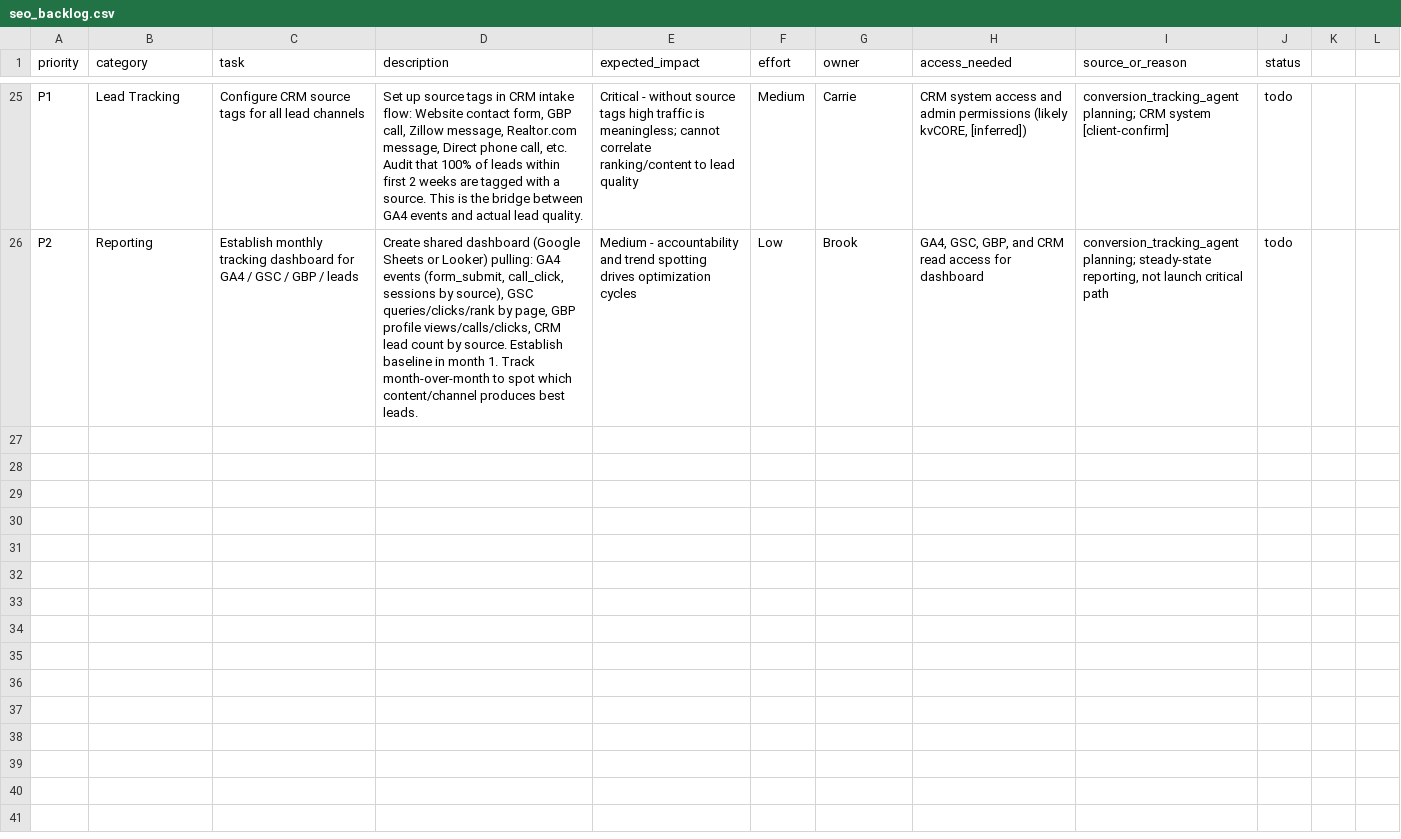
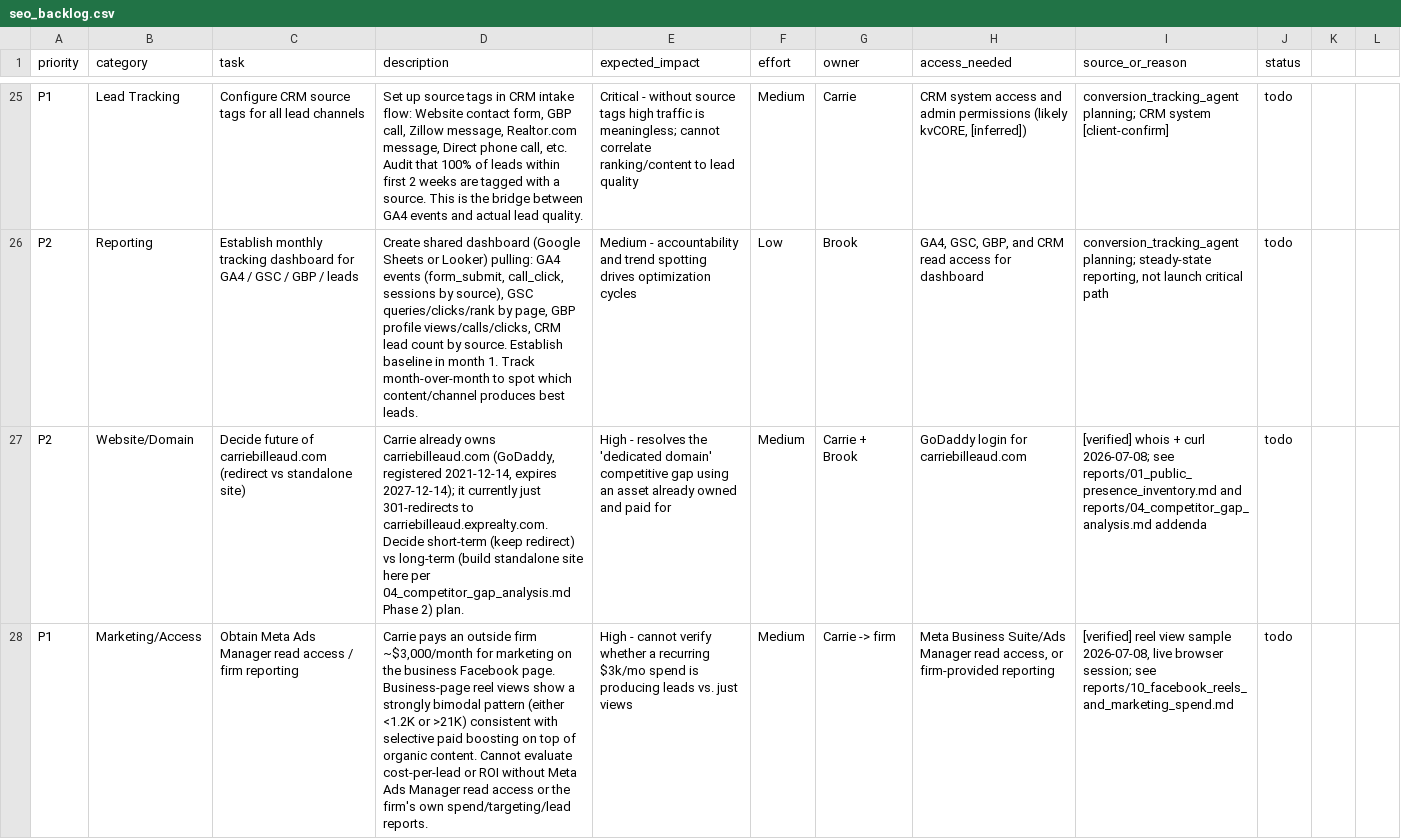
Before and after one commit to Departure7040/CarriesWebsite, a CSV file: backlog/seo_backlog.csv, drawn as a sheet; only a part is shown, gaps mark what is left out; the diff covers the shown part only; the diff names each change by its address in the sheet, - before the commit and + after, or states it on an @@ line.

```diff
--- a/backlog/seo_backlog.csv
+++ b/backlog/seo_backlog.csv
+row 27: P2 | Website/Domain | Decide future of carriebilleaud.com (redirect vs standalone site) | Carrie already owns carriebilleaud.com (GoDaddy, registered 2021-12-14, expires 2027-12-14); it currently just 301-redirects to carriebilleaud.exprealty.com. Decide short-term (keep redirect) vs long-term (build standalone site here per 04_competitor_gap_analysis.md Phase 2) plan. | High - resolves the 'dedicated domain' competitive gap using an asset already owned and paid for | Medium | Carrie + Brook | GoDaddy login for carriebilleaud.com | [verified] whois + curl 2026-07-08; see reports/01_public_presence_inventory.md and reports/04_competitor_gap_analysis.md addenda | todo
+row 28: P1 | Marketing/Access | Obtain Meta Ads Manager read access / firm reporting | Carrie pays an outside firm ~$3,000/month for marketing on the business Facebook page. Business-page reel views show a strongly bimodal pattern (either <1.2K or >21K) consistent with selective paid boosting on top of organic content. Cannot evaluate cost-per-lead or ROI without Meta Ads Manager read access or the firm's own spend/targeting/lead reports. | High - cannot verify whether a recurring $3k/mo spend is producing leads vs. just views | Medium | Carrie -> firm | Meta Business Suite/Ads Manager read access, or firm-provided reporting | [verified] reel view sample 2026-07-08, live browser session; see reports/10_facebook_reels_and_marketing_spend.md | todo
```
Also changed, not shown: 2 added rows elsewhere in this file, data/competitor_snapshot.csv, data/nap_consistency_matrix.csv, 16 other files.
